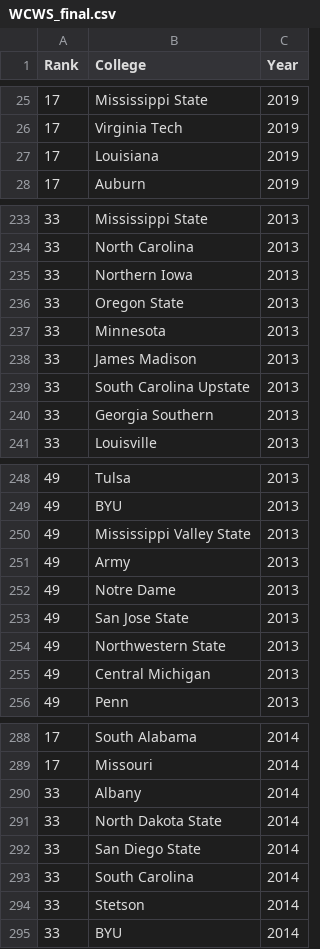
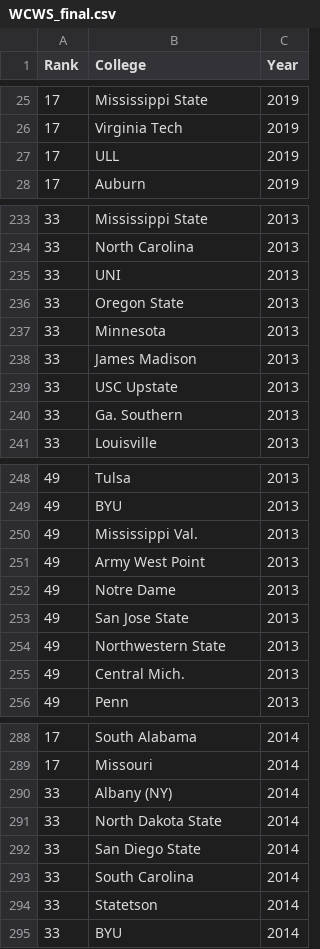
Before and after one commit to koeunlim/Capstone_Softball, a CSV file: Data/WCWS_final.csv, drawn as a sheet; only a part is shown, gaps mark what is left out; the diff covers the shown part only.

```diff
--- a/Data/WCWS_final.csv
+++ b/Data/WCWS_final.csv
@@ -26,3 +26,3 @@ Rank,College,Year
 17,Virginia Tech,2019
-17,Louisiana,2019
+17,ULL,2019
 17,Auburn,2019
@@ -234,3 +234,3 @@ Rank,College,Year
 33,North Carolina,2013
-33,Northern Iowa,2013
+33,UNI,2013
 33,Oregon State,2013
@@ -238,4 +238,4 @@ Rank,College,Year
 33,James Madison,2013
-33,South Carolina Upstate,2013
-33,Georgia Southern,2013
+33,USC Upstate,2013
+33,Ga. Southern,2013
 33,Louisville,2013
@@ -249,4 +249,4 @@ Rank,College,Year
 49,BYU,2013
-49,Mississippi Valley State,2013
-49,Army,2013
+49,Mississippi Val.,2013
+49,Army West Point,2013
 49,Notre Dame,2013
@@ -254,3 +254,3 @@ Rank,College,Year
 49,Northwestern State,2013
-49,Central Michigan,2013
+49,Central Mich.,2013
 49,Penn,2013
@@ -289,3 +289,3 @@ Rank,College,Year
 17,Missouri,2014
-33,Albany,2014
+33,Albany (NY),2014
 33,North Dakota State,2014
@@ -293,3 +293,3 @@ Rank,College,Year
 33,South Carolina,2014
-33,Stetson,2014
+33,Statetson,2014
 33,BYU,2014
```
Also changed, not shown: 27 edited cells elsewhere in this file, Data/NCAA_final.csv, Data/RPI_final.csv, 5 other files.
